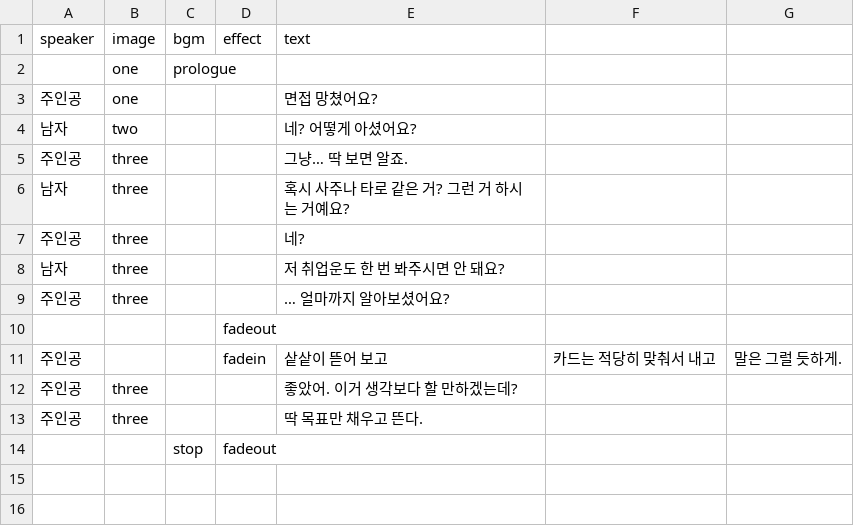
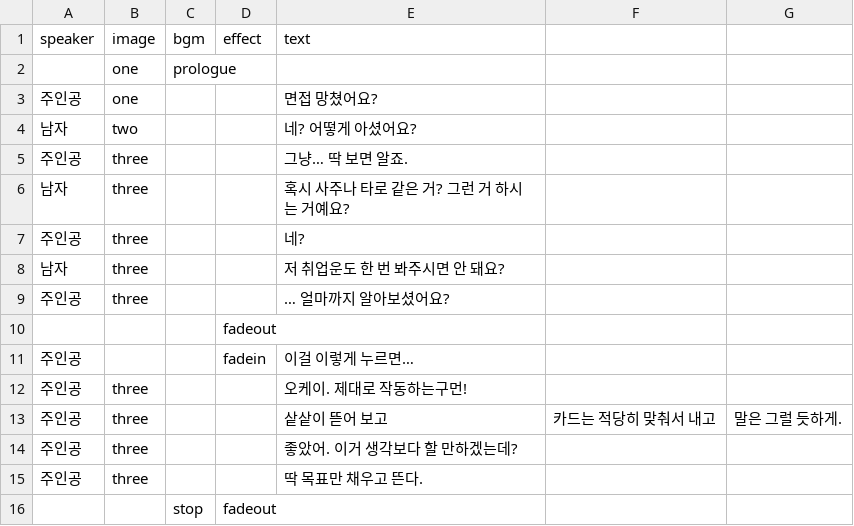
Before and after one commit to lee-ye-eun/2026-gammaruCIEN-gamejam, a CSV file: Assets/05_Datas/Story/Prologue.csv, drawn as a sheet.

```diff
--- a/Assets/05_Datas/Story/Prologue.csv
+++ b/Assets/05_Datas/Story/Prologue.csv
@@ -10,3 +10,5 @@ speaker,image,bgm,effect,text
 ,,,fadeout,
-주인공,,,fadein, 샅샅이 뜯어 보고, 카드는 적당히 맞춰서 내고, 말은 그럴 듯하게.
+주인공,,,fadein, 이걸 이렇게 누르면…
+주인공,three,,, 오케이. 제대로 작동하는구먼!
+주인공,three,,, 샅샅이 뜯어 보고, 카드는 적당히 맞춰서 내고, 말은 그럴 듯하게.
 주인공,three,,, 좋았어. 이거 생각보다 할 만하겠는데?
```
Also changed, not shown: Assets/05_Datas/Story/BadEnding.csv.
